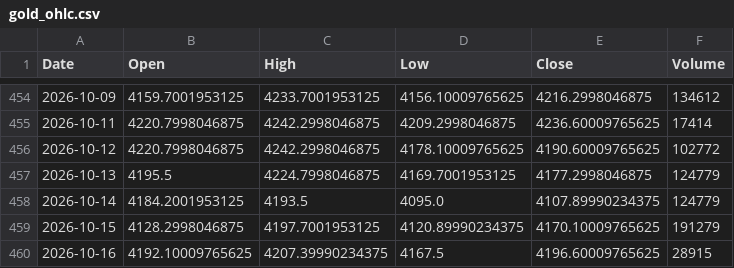
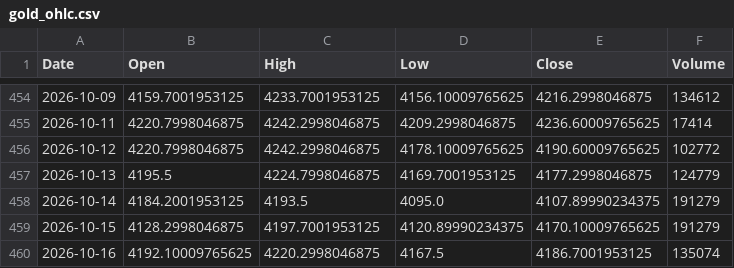
Before and after one commit to geraldinbatubara-cyber/Prediksi-XAU-USD, a CSV file: data/cache/gold_ohlc.csv, drawn as a sheet; only a part is shown, gaps mark what is left out.

```diff
--- a/data/cache/gold_ohlc.csv
+++ b/data/cache/gold_ohlc.csv
@@ -457,4 +457,4 @@ Date,Open,High,Low,Close,Volume
 2026-10-13,4195.5,4224.7998046875,4169.7001953125,4177.2998046875,124779
-2026-10-14,4184.2001953125,4193.5,4095.0,4107.89990234375,124779
+2026-10-14,4184.2001953125,4193.5,4095.0,4107.89990234375,191279
 2026-10-15,4128.2998046875,4197.7001953125,4120.89990234375,4170.10009765625,191279
-2026-10-16,4192.10009765625,4207.39990234375,4167.5,4196.60009765625,28915
+2026-10-16,4192.10009765625,4220.2998046875,4167.5,4186.7001953125,135074
```
Also changed, not shown: data/cache/market_data.csv, 1 other file.
